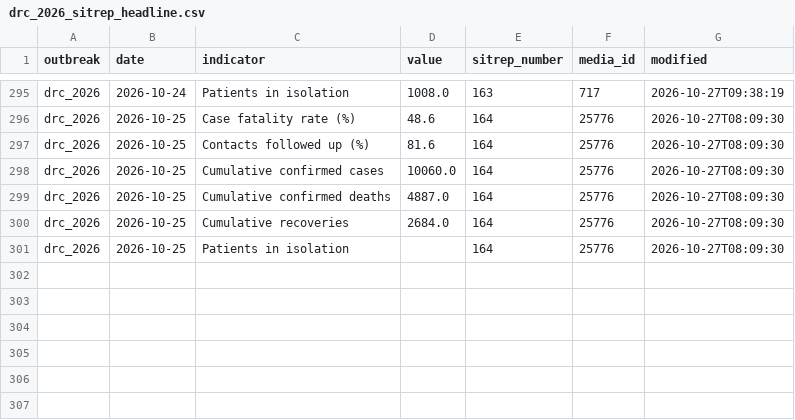
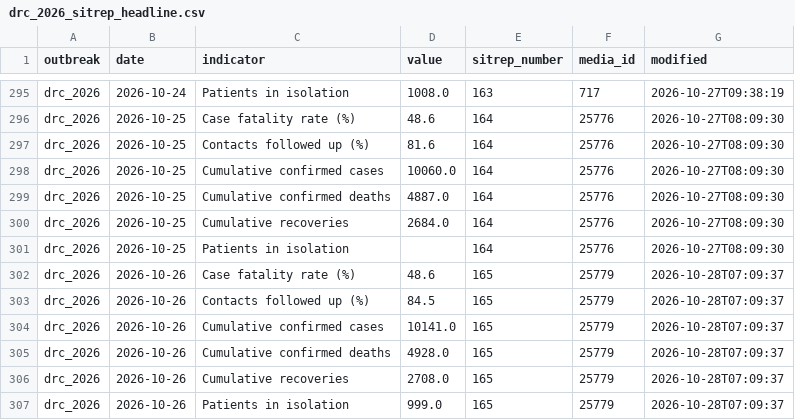
Before and after one commit to ONEcampaign/ebola-2026-outbreak, a CSV file: data/processed/drc_2026_sitrep_headline.csv, drawn as a sheet; only a part is shown, gaps mark what is left out.

```diff
--- a/data/processed/drc_2026_sitrep_headline.csv
+++ b/data/processed/drc_2026_sitrep_headline.csv
@@ -301 +301,7 @@ drc_2026,2026-10-25,Cumulative recoveries,2684.0,164,25776,2026-10-27T08:09:30
 drc_2026,2026-10-25,Patients in isolation,,164,25776,2026-10-27T08:09:30
+drc_2026,2026-10-26,Case fatality rate (%),48.6,165,25779,2026-10-28T07:09:37
+drc_2026,2026-10-26,Contacts followed up (%),84.5,165,25779,2026-10-28T07:09:37
+drc_2026,2026-10-26,Cumulative confirmed cases,10141.0,165,25779,2026-10-28T07:09:37
+drc_2026,2026-10-26,Cumulative confirmed deaths,4928.0,165,25779,2026-10-28T07:09:37
+drc_2026,2026-10-26,Cumulative recoveries,2708.0,165,25779,2026-10-28T07:09:37
+drc_2026,2026-10-26,Patients in isolation,999.0,165,25779,2026-10-28T07:09:37
```
Also changed, not shown: data/processed/drc_2026_sitrep_extraction_status.csv, 1 other file.
